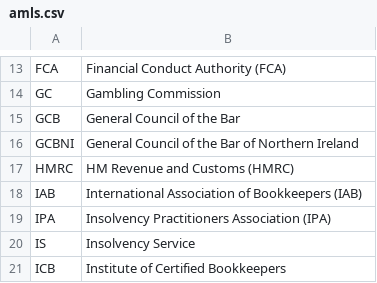
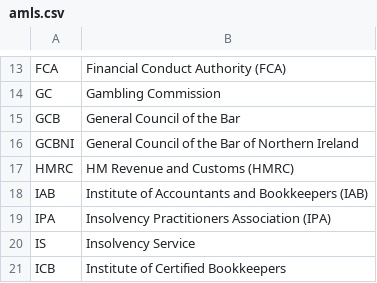
Before and after one commit to hmrc/agent-services-account-frontend, a CSV file: conf/amls.csv, drawn as a sheet; only a part is shown, gaps mark what is left out.

Commit message:
APB-12372 APB-12348 change IAB AMLS label (#650)

```diff
--- a/conf/amls.csv
+++ b/conf/amls.csv
@@ -17,3 +17,3 @@ GCBNI,General Council of the Bar of Northern Ireland
 HMRC,HM Revenue and Customs (HMRC)
-IAB,International Association of Bookkeepers (IAB)
+IAB,Institute of Accountants and Bookkeepers (IAB)
 IPA,Insolvency Practitioners Association (IPA)
```
